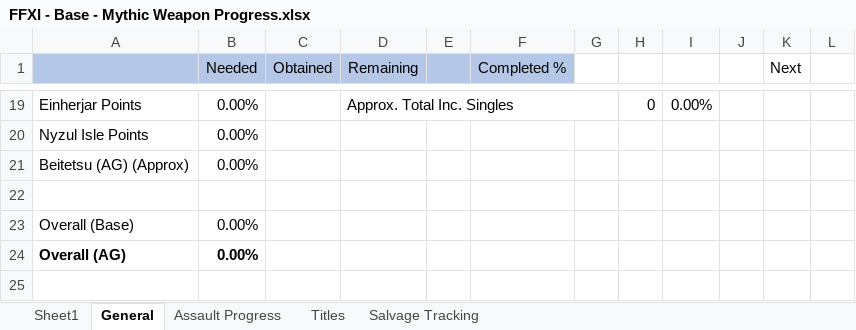
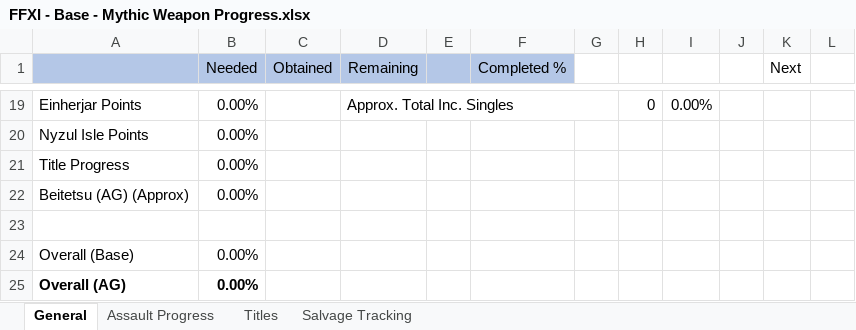
Before and after one commit to Varout/GearSwapLibs, an Excel workbook: Progress Tracking/FFXI - Base - Mythic Weapon Progress.xlsx, sheet General, drawn as a sheet; only a part is shown, gaps mark what is left out; values as stored, in another font and other column widths than the file's, no borders; conditional formats not drawn; the diff names each change by its address in the sheet, - before the commit and + after, or states it on an @@ line.

Commit message:
Misc October-2024 Updates & Upkeep (#33)
* various corrections in progress tracking docs

* cor gear updates

* drg gear updates

* whm gear updates

* whm main lua updates

* sch gear updates

* sch main lua updates

```diff
--- a/Progress Tracking/FFXI - Base - Mythic Weapon Progress.xlsx (sheet General)
+++ b/Progress Tracking/FFXI - Base - Mythic Weapon Progress.xlsx (sheet General)
-sheet tab: Sheet1
+row 21: Title Progress | 0.00%
```
Also changed, not shown: sheet Titles, sheet Assault Progress, sheet Salvage Tracking, Progress Tracking/FFXI - Base - SoA Progress.xlsx, 6 other files.
